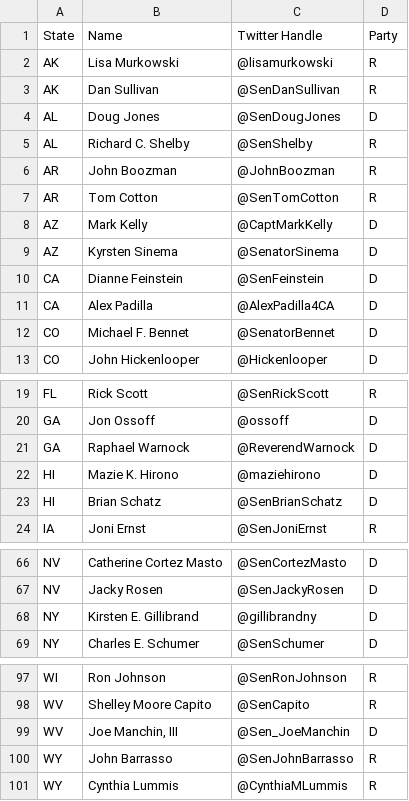
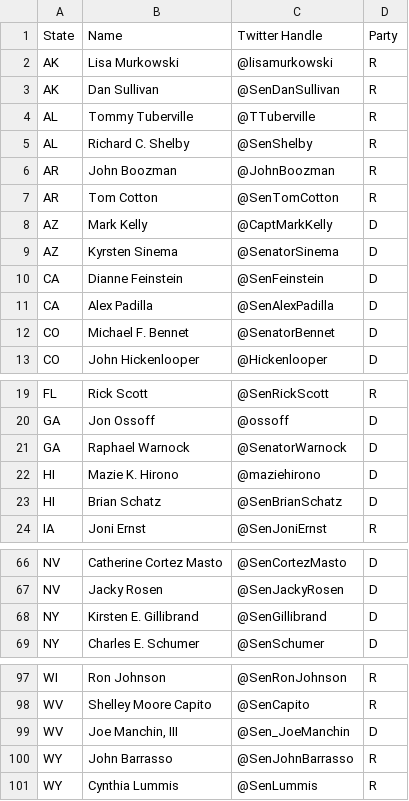
Before and after one commit to armaankharearora/senators, a CSV file: model/twitterhandles.csv, drawn as a sheet; only a part is shown, gaps mark what is left out.

Commit message:
updating twitter handles

```diff
--- a/model/twitterhandles.csv
+++ b/model/twitterhandles.csv
@@ -3,3 +3,3 @@ AK,Lisa Murkowski,@lisamurkowski,R
 AK,Dan Sullivan,@SenDanSullivan,R
-AL,Doug Jones,@SenDougJones,D
+AL,Tommy Tuberville,@TTuberville,R
 AL,Richard C. Shelby,@SenShelby,R
@@ -10,3 +10,3 @@ AZ,Kyrsten Sinema,@SenatorSinema,D
 CA,Dianne Feinstein,@SenFeinstein,D
-CA,Alex Padilla,@AlexPadilla4CA,D
+CA,Alex Padilla,@SenAlexPadilla,D
 CO,Michael F. Bennet,@SenatorBennet,D
@@ -20,3 +20,3 @@ FL,Rick Scott,@SenRickScott,R
 GA,Jon Ossoff,@ossoff,D
-GA,Raphael Warnock,@ReverendWarnock,D
+GA,Raphael Warnock,@SenatorWarnock,D
 HI,Mazie K. Hirono,@maziehirono,D
@@ -67,3 +67,3 @@ NV,Catherine Cortez Masto,@SenCortezMasto,D
 NV,Jacky Rosen,@SenJackyRosen,D
-NY,Kirsten E. Gillibrand,@gillibrandny,D
+NY,Kirsten E. Gillibrand,@SenGillibrand,D
 NY,Charles E. Schumer,@SenSchumer,D
@@ -100,2 +100,2 @@ WV,"Joe Manchin, III",@Sen_JoeManchin,D
 WY,John Barrasso,@SenJohnBarrasso,R
-WY,Cynthia Lummis,@CynthiaMLummis,R
+WY,Cynthia Lummis,@SenLummis,R
```
